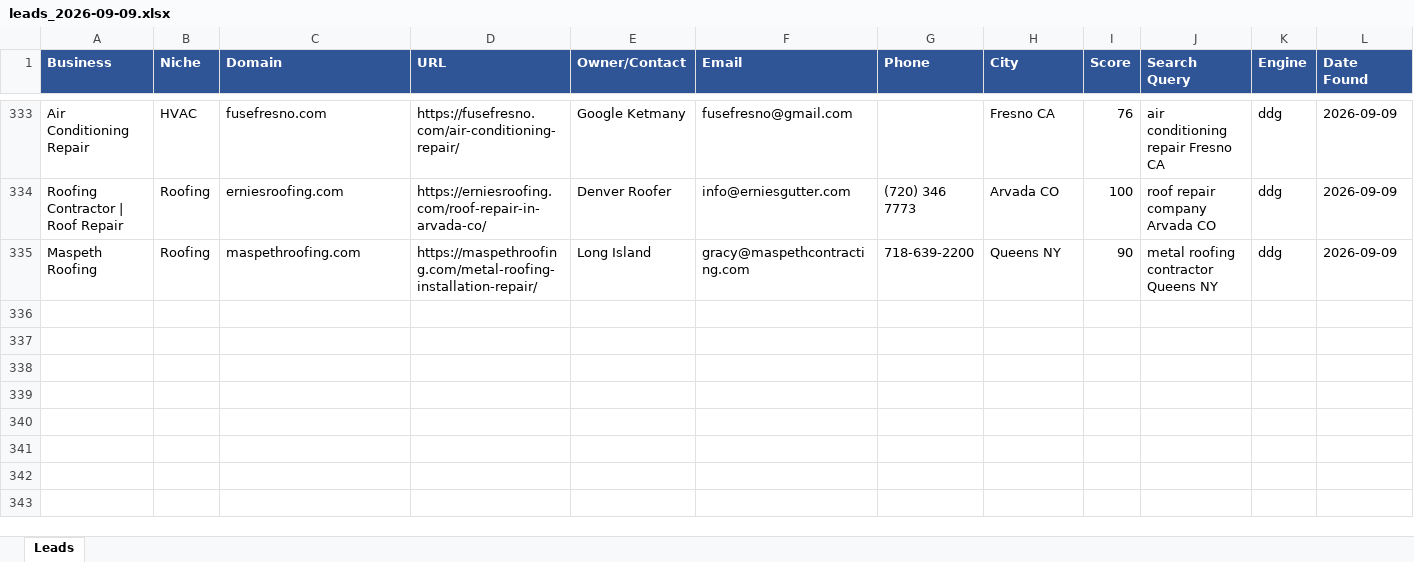
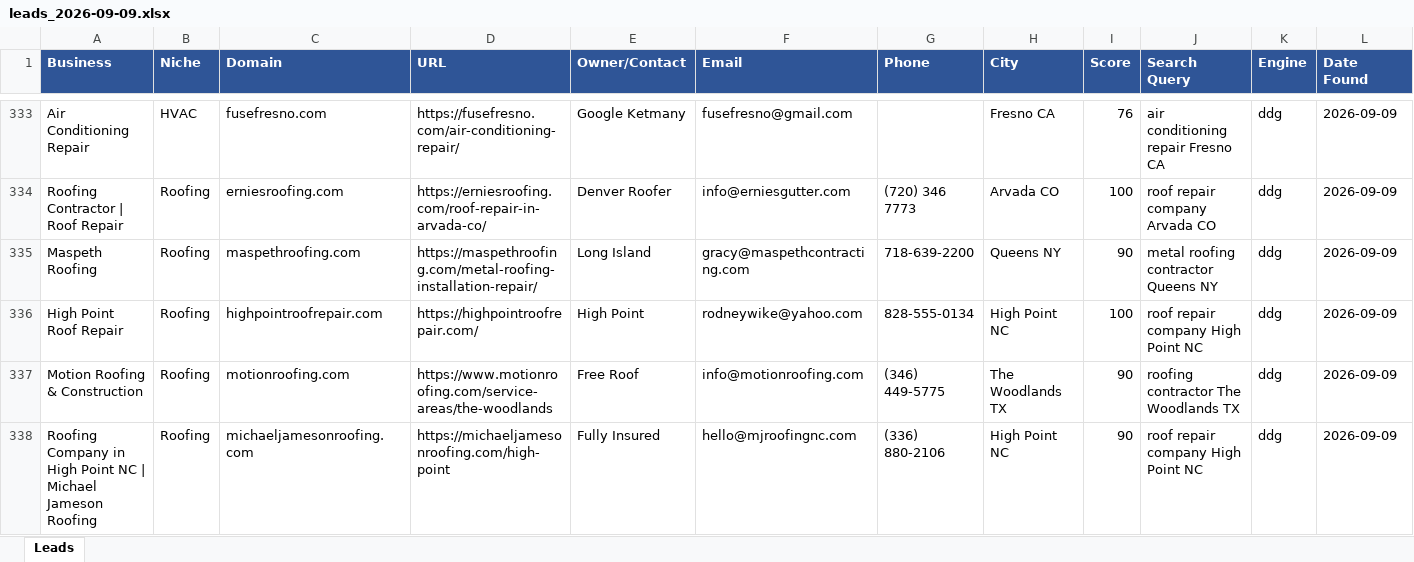
Before and after one commit to calvinbrink-create/Lead-Generation-, an Excel workbook: output/leads_2026-09-09.xlsx, sheet Leads, drawn as a sheet; only a part is shown, gaps mark what is left out; values as stored, in another font and other column widths than the file's, no borders; the diff names each change by its address in the sheet, - before the commit and + after, or states it on an @@ line.

Commit message:
Leads: 2026-09-09 08:55 UTC (cycle 197)

```diff
--- a/output/leads_2026-09-09.xlsx (sheet Leads)
+++ b/output/leads_2026-09-09.xlsx (sheet Leads)
+row 336: High Point Roof Repair | Roofing | highpointroofrepair.com | https://highpointroofrepair.com/ | High Point | rodneywike@yahoo.com | 828-555-0134 | High Point NC | 100 | roof repair company High Point NC | ddg | 2026-09-09
+row 337: Motion Roofing & Construction | Roofing | motionroofing.com | https://www.motionroofing.com/service-areas/the-woodlands | Free Roof | info@motionroofing.com | (346) 449-5775 | The Woodlands TX | 90 | roofing contractor The Woodlands TX | ddg | 2026-09-09
+row 338: Roofing Company in High Point NC | Michael Jameson Roofing | Roofing | michaeljamesonroofing.com | https://michaeljamesonroofing.com/high-point | Fully Insured | hello@mjroofingnc.com | (336) 880-2106 | High Point NC | 90 | roof repair company High Point NC | ddg | 2026-09-09
```
Also changed, not shown: output/leads_master.xlsx, 1 other file.
